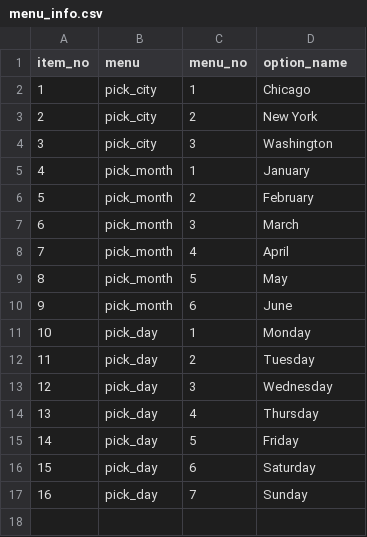
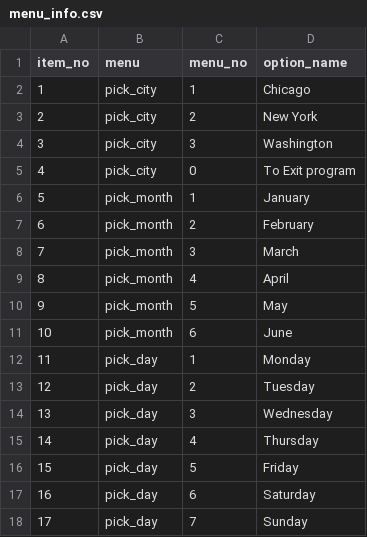
Before and after one commit to lrtobias/pdsnd_github, a CSV file: menu_info.csv, drawn as a sheet; addresses are those after the commit; the diff names each change by its address in the sheet, - before the commit and + after, or states it on an @@ line.

Commit message:
Add option to exit to csv file

```diff
--- a/menu_info.csv
+++ b/menu_info.csv
+row 5: 4 | pick_city | 0 | To Exit program
@@ column A (item_no) renumbered from row 6 down @@
```
Also changed, not shown: 1 other file.
